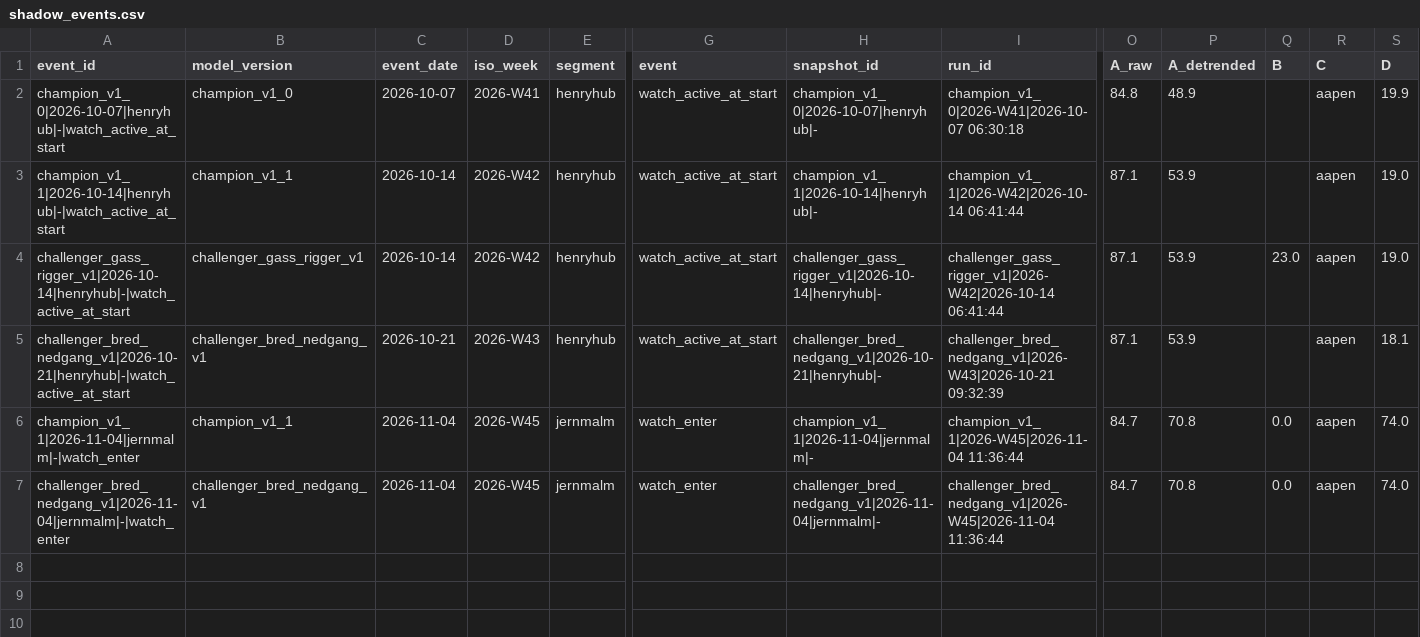
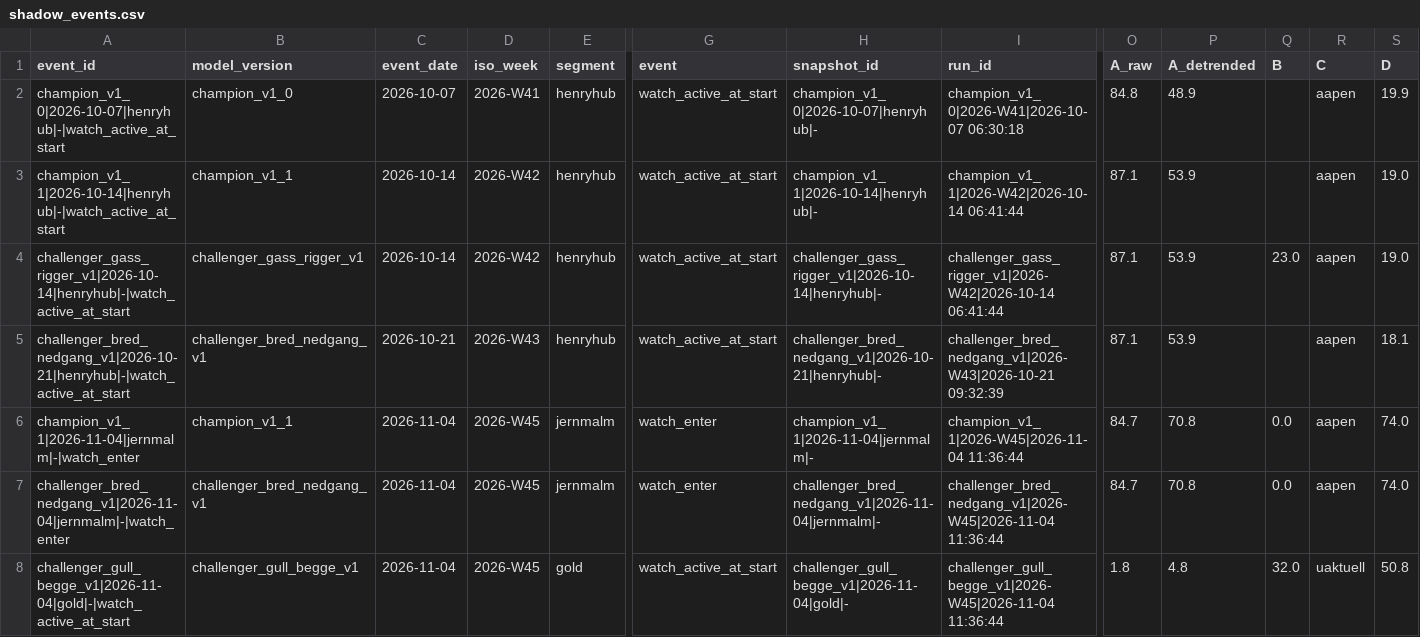
Before and after one commit to frdmid/syklusbordet-data, a CSV file: shadow/shadow_events.csv, drawn as a sheet; only a part is shown, gaps mark what is left out; rows hold the shown columns only; the diff names each change by its address in the sheet, - before the commit and + after, or states it on an @@ line.

```diff
--- a/shadow/shadow_events.csv
+++ b/shadow/shadow_events.csv
+row 8: challenger_gull_begge_v1|2026-11-04|gold|-|watch_active_at_start | challenger_gull_begge_v1 | 2026-11-04 | 2026-W45 | gold | watch_active_at_start | challenger_gull_begge_v1|2026-11-04|gold|- | challenger_gull_begge_v1|2026-W45|2026-11-04 11:36:44 | 1.8 | 4.8 | 32.0 | uaktuell | 50.8
```
